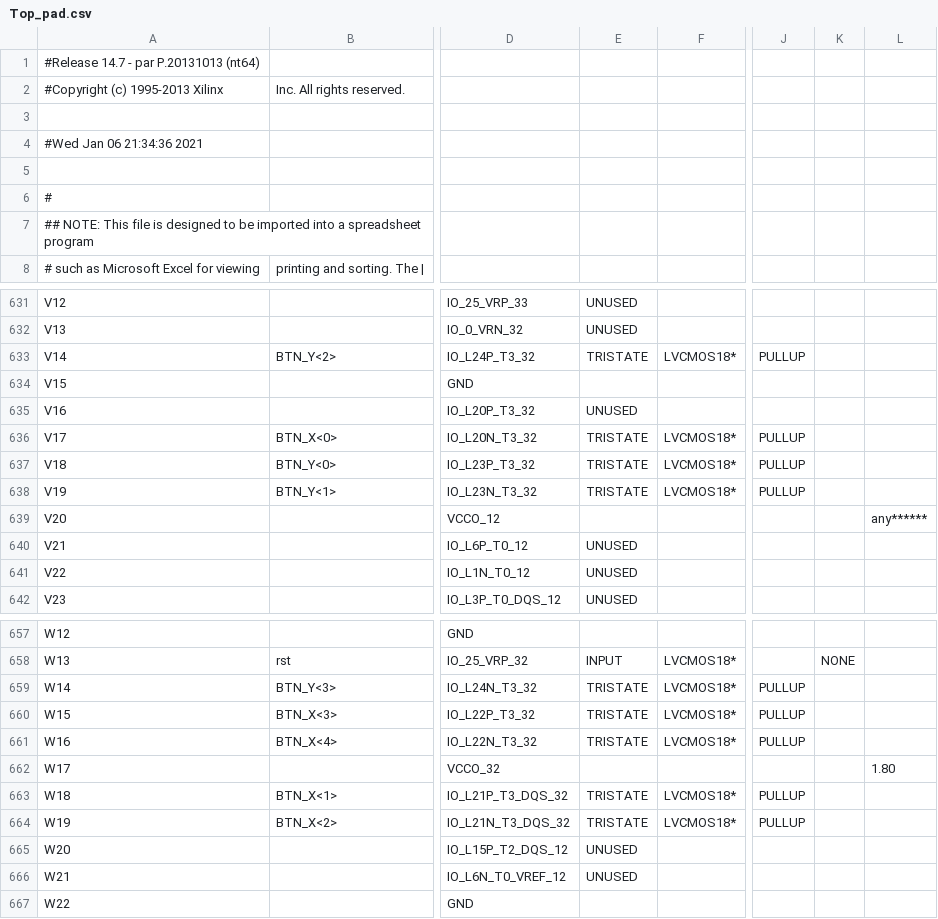
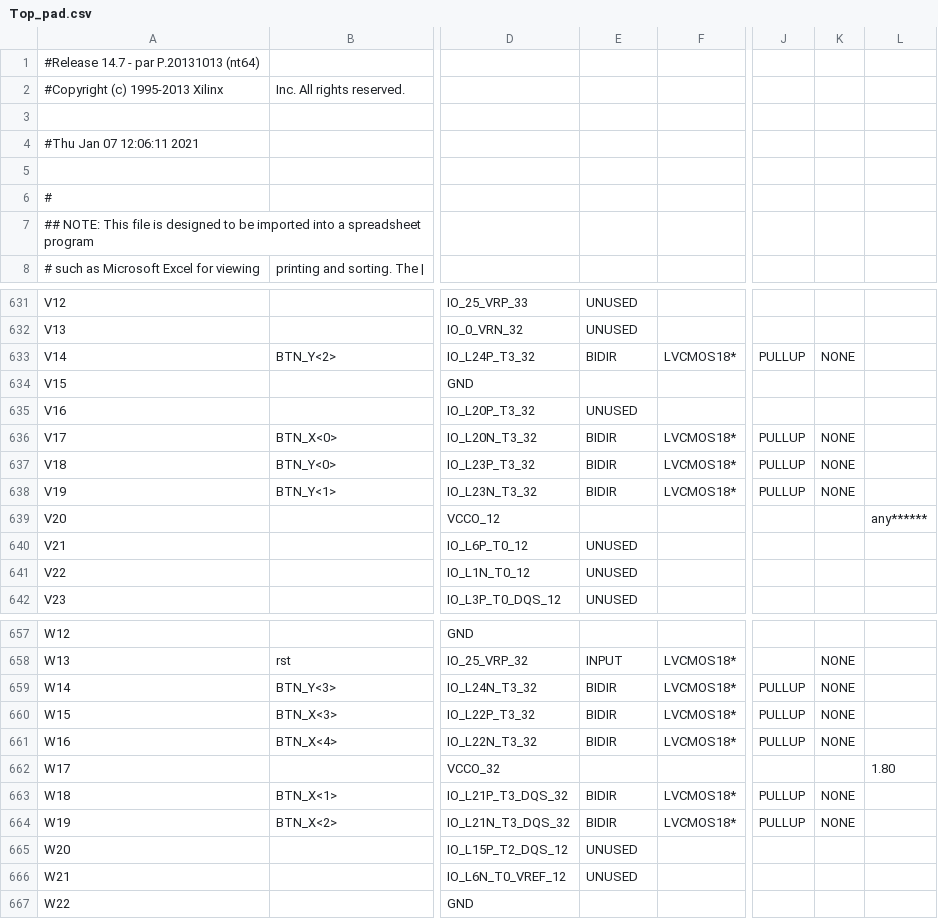
Before and after one commit to CherylQL/PACMAN_Repo, a CSV file: ise/Top_pad.csv, drawn as a sheet; only a part is shown, gaps mark what is left out; the diff names each change by its address in the sheet, - before the commit and + after, or states it on an @@ line.

```diff
--- a/ise/Top_pad.csv
+++ b/ise/Top_pad.csv
-A4: #Wed Jan 06 21:34:36 2021
+A4: #Thu Jan 07 12:06:11 2021
-E633: TRISTATE
+E633: BIDIR
-K633: (empty)
+K633: NONE
-E636:E638: TRISTATE
+E636:E638: BIDIR
-K636:K638: (empty)
+K636:K638: NONE
-E659:E661: TRISTATE
+E659:E661: BIDIR
-K659:K661: (empty)
+K659:K661: NONE
-E663:E664: TRISTATE
+E663:E664: BIDIR
-K663:K664: (empty)
+K663:K664: NONE
```
Also changed, not shown: 49 other files.
